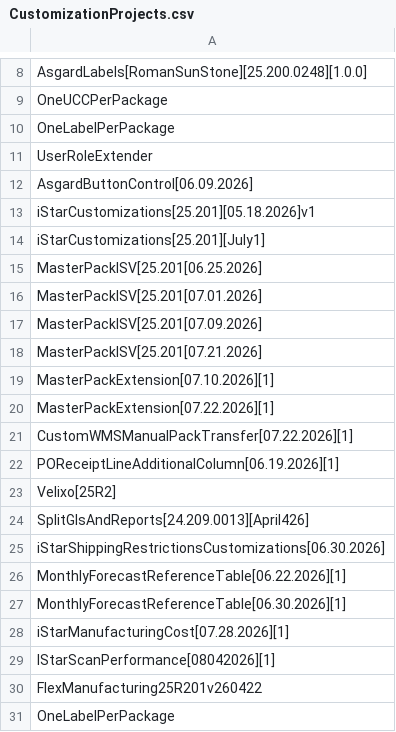
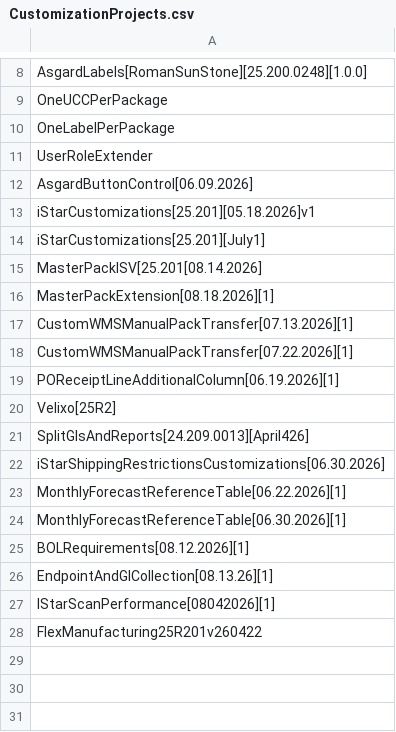
Before and after one commit to omnidox/Acumatica_Customizations_and_Packages, a CSV file: Current_Customizations/Customization_Export_Script/CustomizationProjects.csv, drawn as a sheet; only a part is shown, gaps mark what is left out; removed rows and columns are numbered as before the commit, all else as after; the diff names each change by its address in the sheet, - before the commit and + after, or states it on an @@ line.

```diff
--- a/Current_Customizations/Customization_Export_Script/CustomizationProjects.csv
+++ b/Current_Customizations/Customization_Export_Script/CustomizationProjects.csv
-A15: MasterPackISV[25.201[06.25.2026]
+A15: MasterPackISV[25.201[08.14.2026]
-A16: MasterPackISV[25.201[07.01.2026]
+A16: MasterPackExtension[08.18.2026][1]
-A17: MasterPackISV[25.201[07.09.2026]
+A17: CustomWMSManualPackTransfer[07.13.2026][1]
-row 18: MasterPackISV[25.201[07.21.2026]
-row 19: MasterPackExtension[07.10.2026][1]
-row 20: MasterPackExtension[07.22.2026][1]
-A25: iStarManufacturingCost[07.28.2026][1]
+A25: BOLRequirements[08.12.2026][1]
+row 26: EndpointAndGICollection[08.13.26][1]
-row 31: OneLabelPerPackage
```
Also changed, not shown: 2 other files.
